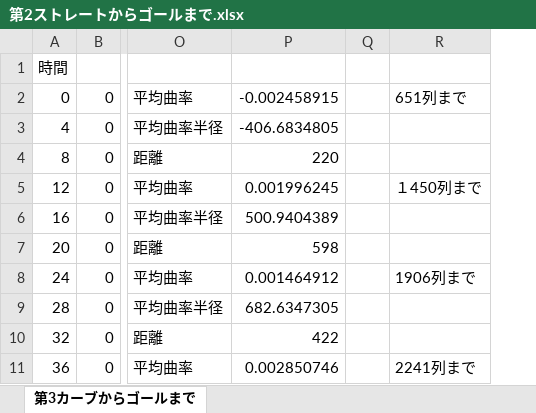
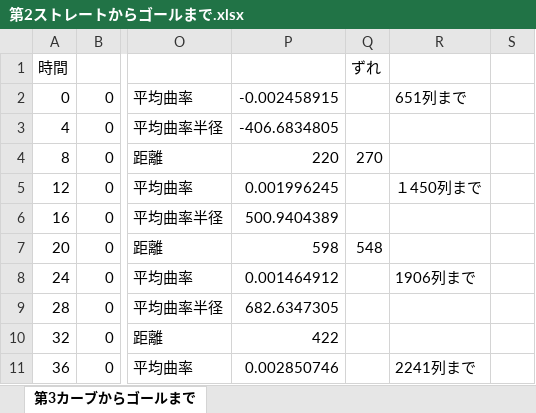
Before and after one commit to hitsk26/e-konbu, an Excel workbook: logs/座標計テスト/第2ストレートからゴールまで.xlsx, sheet 第3カーブからゴールまで, drawn as a sheet; only a part is shown, gaps mark what is left out; values as stored, in another font and other column widths than the file's, no borders; charts and pictures not drawn; removed rows and columns are numbered as before the commit, all else as after; the diff names each change by its address in the sheet, - before the commit and + after, or states it on an @@ line.

```diff
--- a/logs/座標計テスト/第2ストレートからゴールまで.xlsx (sheet 第3カーブからゴールまで)
+++ b/logs/座標計テスト/第2ストレートからゴールまで.xlsx (sheet 第3カーブからゴールまで)
-column Q, empty
+column Q, rows 1-7: ずれ |  |  | 270 |  |  | 548
+column S, empty
```
Also changed, not shown: 1 other file.
